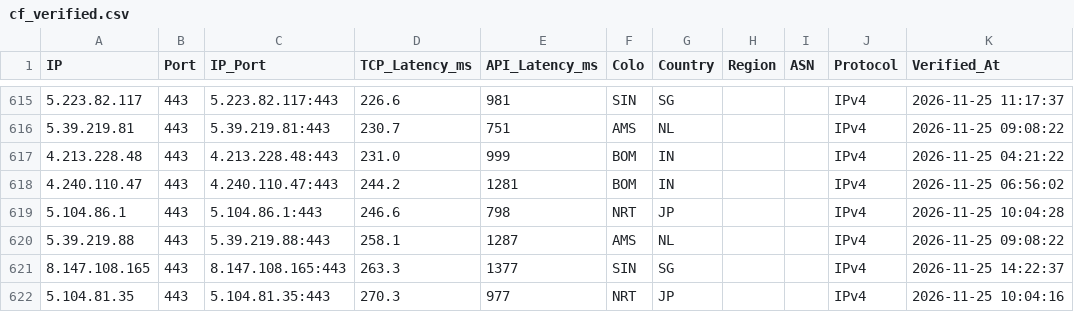
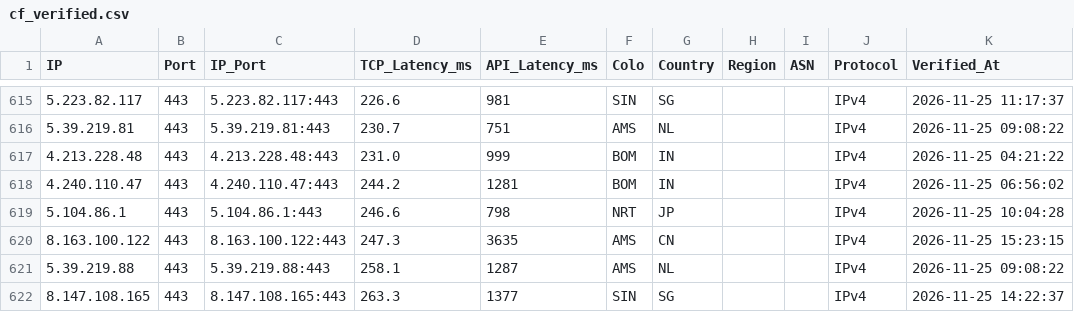
Before and after one commit to hjnzx01/ce-text-2, a CSV file: output/cf_verified.csv, drawn as a sheet; only a part is shown, gaps mark what is left out; the shorter side is filled out with more unchanged rows; the diff names each change by its address in the sheet, - before the commit and + after, or states it on an @@ line.

```diff
--- a/output/cf_verified.csv
+++ b/output/cf_verified.csv
+row 620: 8.163.100.122 | 443 | 8.163.100.122:443 | 247.3 | 3635 | AMS | CN |  |  | IPv4 | 2026-11-25 15:23:15
```
Also changed, not shown: 3 other files.
